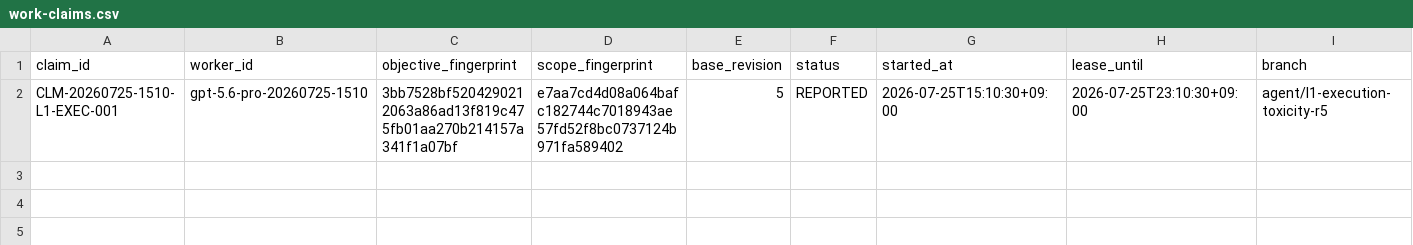
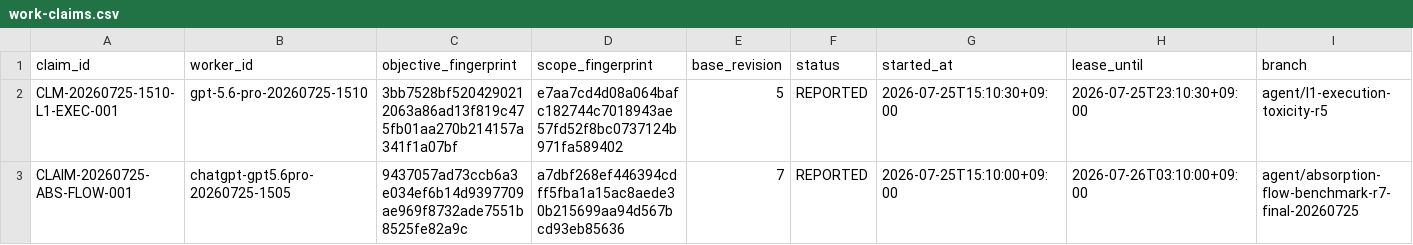
Before and after one commit to umtong/SMC_ICT_2_LIVE, a CSV file: control/work-claims.csv, drawn as a sheet; only a part is shown; rows hold the shown columns only; the diff names each change by its address in the sheet, - before the commit and + after, or states it on an @@ line.

Commit message:
Report absorption-flow work claim

```diff
--- a/control/work-claims.csv
+++ b/control/work-claims.csv
+row 3: CLAIM-20260725-ABS-FLOW-001 | chatgpt-gpt5.6pro-20260725-1505 | 9437057ad73ccb6a3e034ef6b14d9397709ae969f8732ade7551b8525fe82a9c | a7dbf268ef446394cdff5fba1a15ac8aede30b215699aa94d567bcd93eb85636 | 7 | REPORTED | 2026-07-25T15:10:00+09:00 | 2026-07-26T03:10:00+09:00 | agent/absorption-flow-benchmark-r7-final-20260725
```
